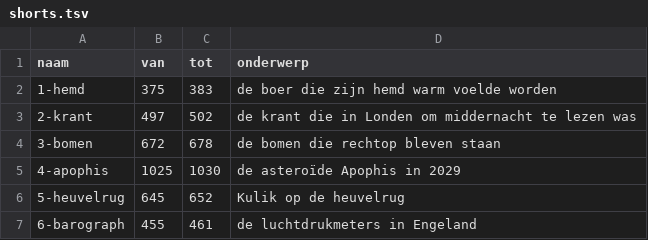
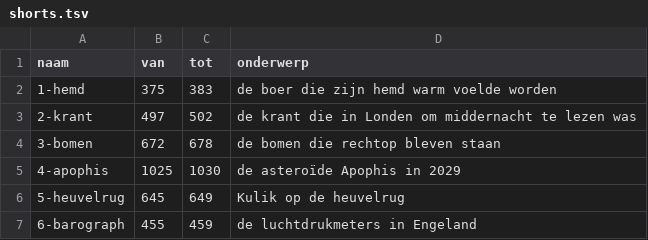
Before and after one commit to wgnghr44bg-coder/vox-lux, a TSV file: stories/tunguska/shorts.tsv, drawn as a sheet.

```diff
--- a/stories/tunguska/shorts.tsv
+++ b/stories/tunguska/shorts.tsv
@@ -5,3 +5,3 @@ naam	van	tot	onderwerp
 4-apophis	1025	1030	de asteroïde Apophis in 2029
-5-heuvelrug	645	652	Kulik op de heuvelrug
-6-barograph	455	461	de luchtdrukmeters in Engeland
+5-heuvelrug	645	649	Kulik op de heuvelrug
+6-barograph	455	459	de luchtdrukmeters in Engeland
```
Also changed, not shown: 9 other files.
